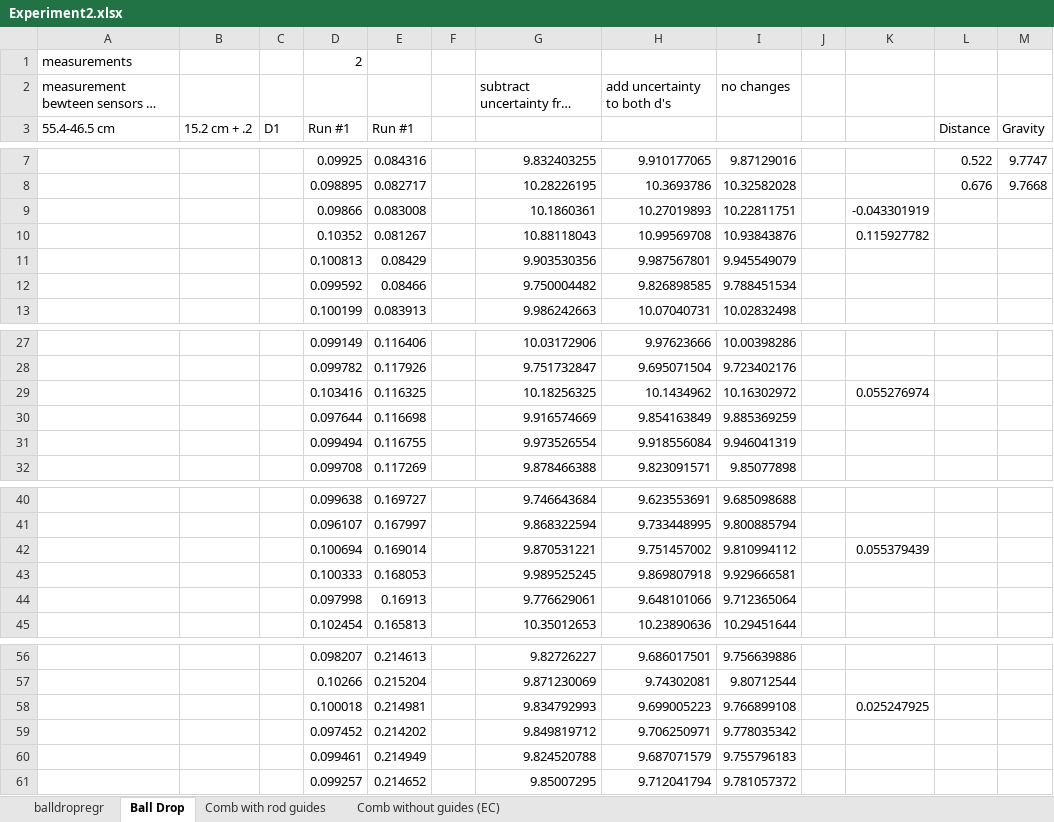
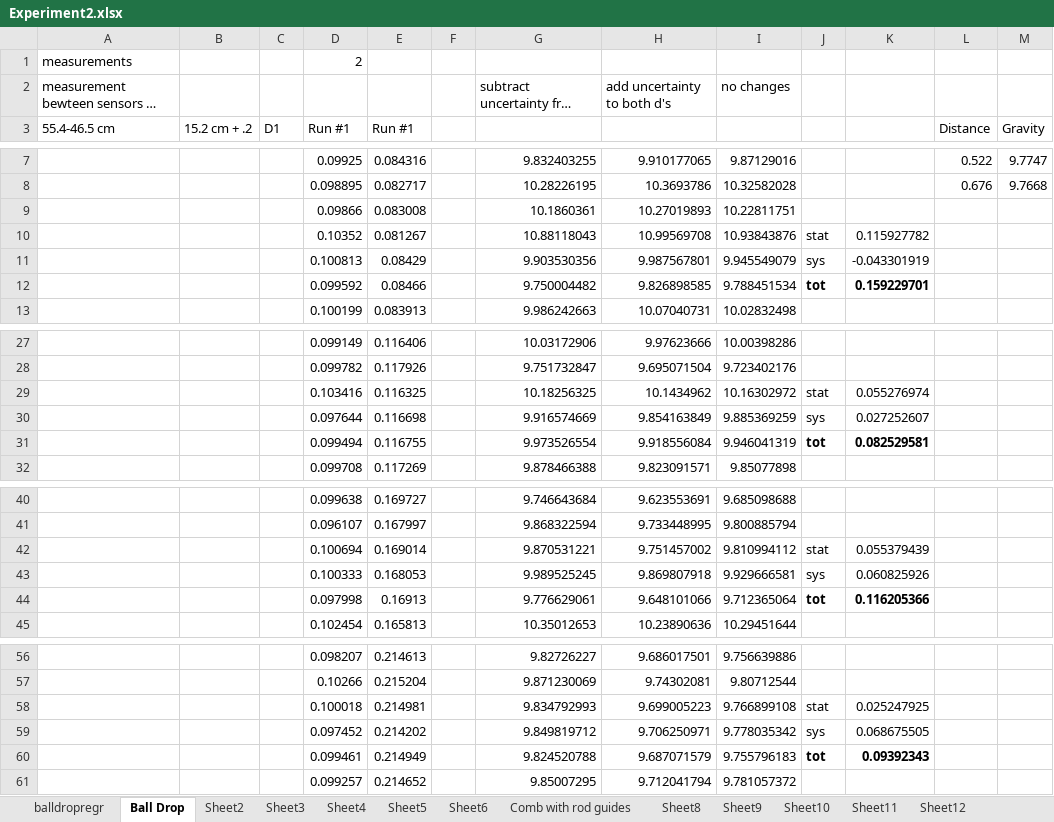
Before and after one commit to Ahren09/physics4al, an Excel workbook: experiment2/Experiment2.xlsx, sheet Ball Drop, drawn as a sheet; only a part is shown, gaps mark what is left out; long unchanged cells end in …; values as stored, in another font and other column widths than the file's, no borders; charts and pictures not drawn; the diff covers the shown part only; the diff names each change by its address in the sheet, - before the commit and + after, or states it on an @@ line.

```diff
--- a/experiment2/Experiment2.xlsx (sheet Ball Drop)
+++ b/experiment2/Experiment2.xlsx (sheet Ball Drop)
+sheet tab: Sheet2
+sheet tab: Sheet3
+sheet tab: Sheet4
+sheet tab: Sheet5
+sheet tab: Sheet6
+sheet tab: Sheet8
+sheet tab: Sheet9
+sheet tab: Sheet10
+sheet tab: Sheet11
+sheet tab: Sheet12
-K9: -0.043301919
+K9: (empty)
-J10: (empty)
+J10: stat
-J11: (empty)
+J11: sys
-K11: (empty)
+K11: -0.043301919
-J12: (empty)
+J12: tot
-K12: (empty)
+K12: 0.159229701
-J29: (empty)
+J29: stat
-J30: (empty)
+J30: sys
-K30: (empty)
+K30: 0.027252607
-J31: (empty)
+J31: tot
-K31: (empty)
+K31: 0.082529581
-J42: (empty)
+J42: stat
-J43: (empty)
+J43: sys
-K43: (empty)
+K43: 0.060825926
-J44: (empty)
+J44: tot
-K44: (empty)
+K44: 0.116205366
-J58: (empty)
+J58: stat
-J59: (empty)
+J59: sys
-K59: (empty)
+K59: 0.068675505
-J60: (empty)
+J60: tot
-K60: (empty)
+K60: 0.09392343
```
Also changed, not shown: 5 edited cells elsewhere in this sheet, sheet Comb without guides (EC), sheet Comb with rod guides, formulas that keep their value, charts or pictures, 2 other files.
